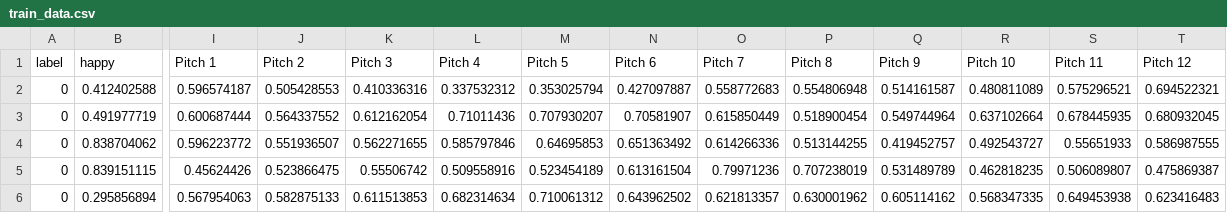
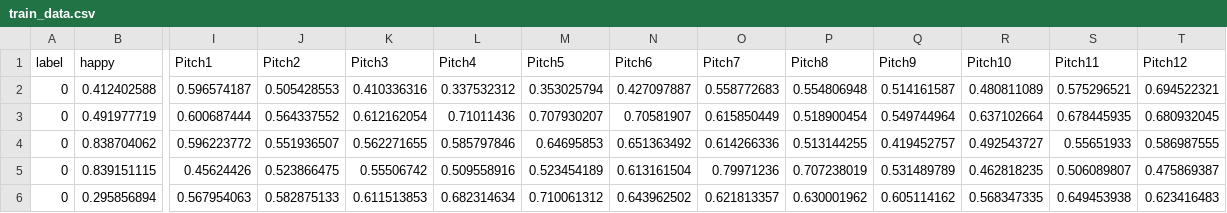
Before and after one commit to xiaoxuanfu/Depressed-Detective, a CSV file: train_data.csv, drawn as a sheet; only a part is shown, gaps mark what is left out; the diff names each change by its address in the sheet, - before the commit and + after, or states it on an @@ line.

```diff
--- a/train_data.csv
+++ b/train_data.csv
-I1: Pitch 1
+I1: Pitch1
-J1: Pitch 2
+J1: Pitch2
-K1: Pitch 3
+K1: Pitch3
-L1: Pitch 4
+L1: Pitch4
-M1: Pitch 5
+M1: Pitch5
-N1: Pitch 6
+N1: Pitch6
-O1: Pitch 7
+O1: Pitch7
-P1: Pitch 8
+P1: Pitch8
-Q1: Pitch 9
+Q1: Pitch9
-R1: Pitch 10
+R1: Pitch10
-S1: Pitch 11
+S1: Pitch11
-T1: Pitch 12
+T1: Pitch12
```
Also changed, not shown: 4 other files.
